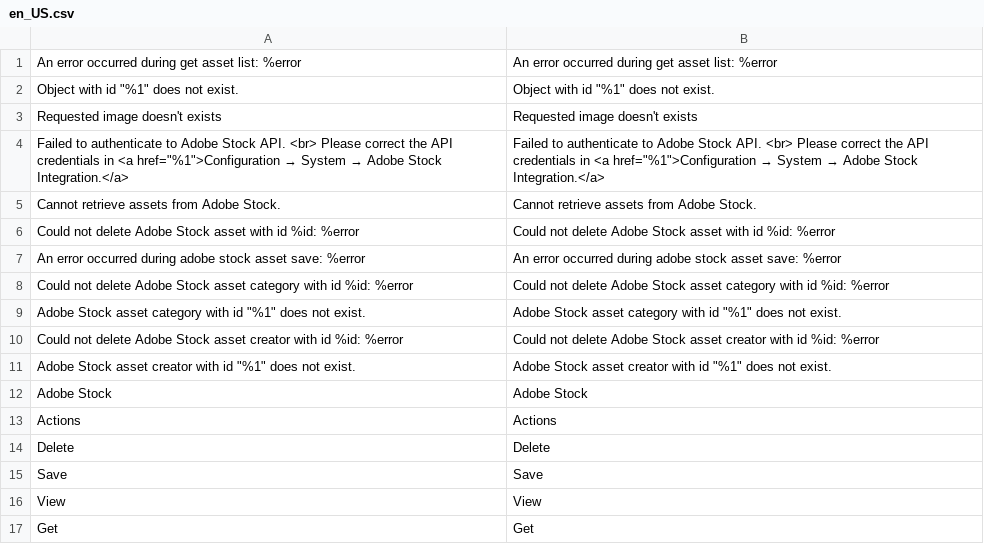
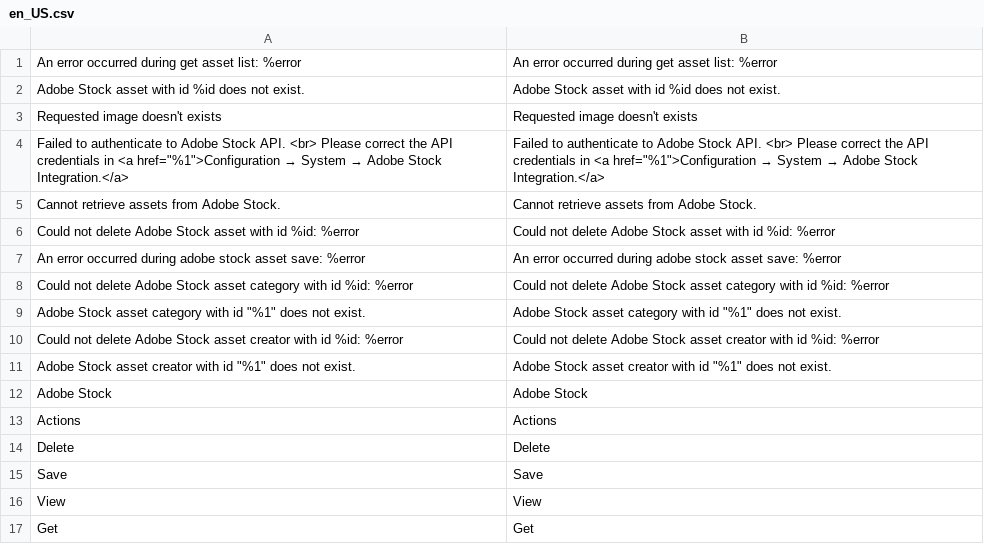
Before and after one commit to magento/adobe-stock-integration, a CSV file: AdobeStockAsset/i18n/en_US.csv, drawn as a sheet.

Commit message:
WEB-API-TEST: add and improve WEB API tests for the AdobeStockAsset module

```diff
--- a/AdobeStockAsset/i18n/en_US.csv
+++ b/AdobeStockAsset/i18n/en_US.csv
@@ -1,3 +1,3 @@
 "An error occurred during get asset list: %error","An error occurred during get asset list: %error"
-"Object with id ""%1"" does not exist.","Object with id ""%1"" does not exist."
+"Adobe Stock asset with id %id does not exist.","Adobe Stock asset with id %id does not exist."
 "Requested image doesn't exists","Requested image doesn't exists"
```
Also changed, not shown: 8 other files.
